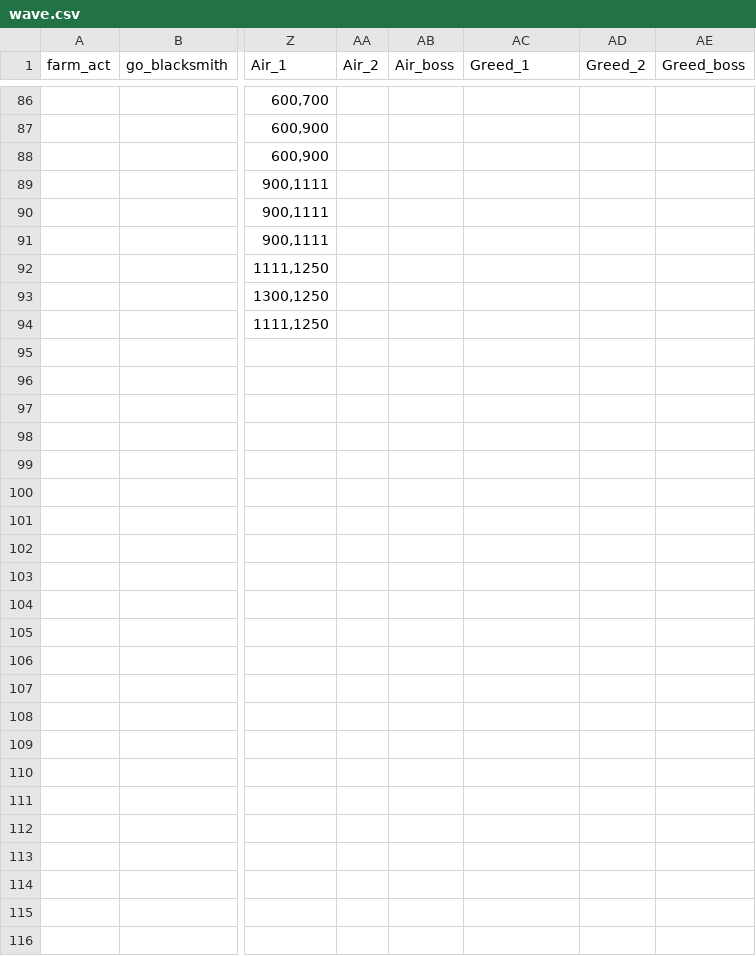
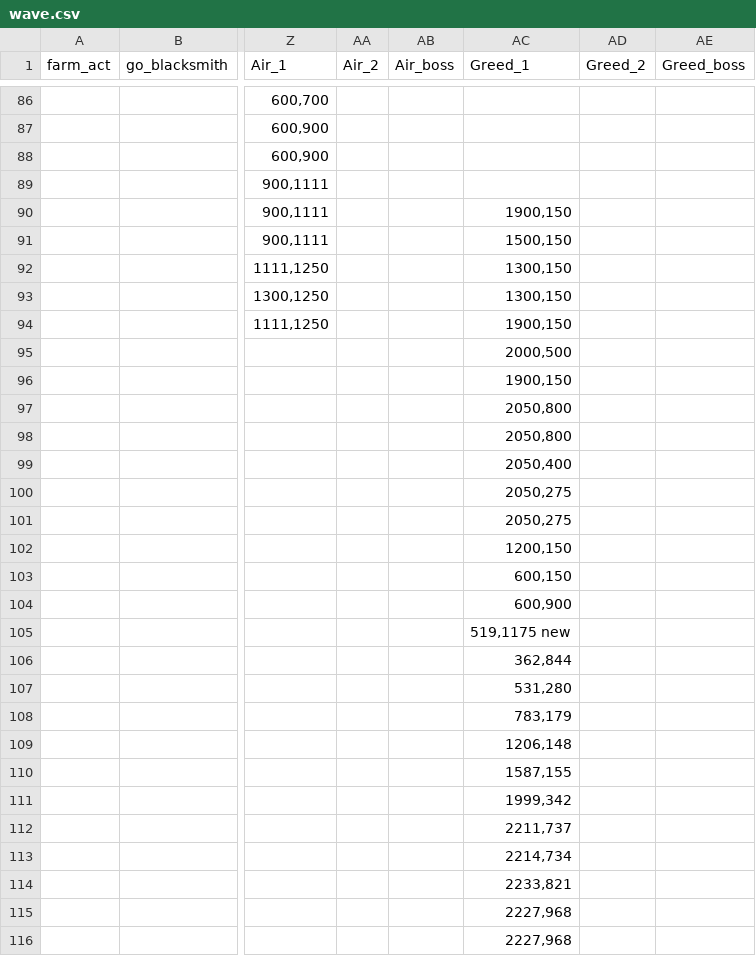
Before and after one commit to polo1093/Bot-Undecember, a CSV file: wave.csv, drawn as a sheet; only a part is shown, gaps mark what is left out; the diff covers the shown part only; the diff names each change by its address in the sheet, - before the commit and + after, or states it on an @@ line.

```diff
--- a/wave.csv
+++ b/wave.csv
-AC90 (Greed_1): (empty)
+AC90 (Greed_1): 1900,150
-AC91 (Greed_1): (empty)
+AC91 (Greed_1): 1500,150
-AC92:AC93 (Greed_1): (empty)
+AC92:AC93 (Greed_1): 1300,150
-AC94 (Greed_1): (empty)
+AC94 (Greed_1): 1900,150
-AC95 (Greed_1): (empty)
+AC95 (Greed_1): 2000,500
-AC96 (Greed_1): (empty)
+AC96 (Greed_1): 1900,150
-AC97:AC98 (Greed_1): (empty)
+AC97:AC98 (Greed_1): 2050,800
-AC99 (Greed_1): (empty)
+AC99 (Greed_1): 2050,400
-AC100:AC101 (Greed_1): (empty)
+AC100:AC101 (Greed_1): 2050,275
-AC102 (Greed_1): (empty)
+AC102 (Greed_1): 1200,150
-AC103 (Greed_1): (empty)
+AC103 (Greed_1): 600,150
-AC104 (Greed_1): (empty)
+AC104 (Greed_1): 600,900
-AC105 (Greed_1): (empty)
+AC105 (Greed_1): 519,1175 new
-AC106 (Greed_1): (empty)
+AC106 (Greed_1): 362,844
-AC107 (Greed_1): (empty)
+AC107 (Greed_1): 531,280
-AC108 (Greed_1): (empty)
+AC108 (Greed_1): 783,179
-AC109 (Greed_1): (empty)
+AC109 (Greed_1): 1206,148
-AC110 (Greed_1): (empty)
+AC110 (Greed_1): 1587,155
-AC111 (Greed_1): (empty)
+AC111 (Greed_1): 1999,342
-AC112 (Greed_1): (empty)
+AC112 (Greed_1): 2211,737
-AC113 (Greed_1): (empty)
+AC113 (Greed_1): 2214,734
-AC114 (Greed_1): (empty)
+AC114 (Greed_1): 2233,821
-AC115:AC116 (Greed_1): (empty)
+AC115:AC116 (Greed_1): 2227,968
```
Also changed, not shown: 135 edited cells elsewhere in this file, 5 other files.
